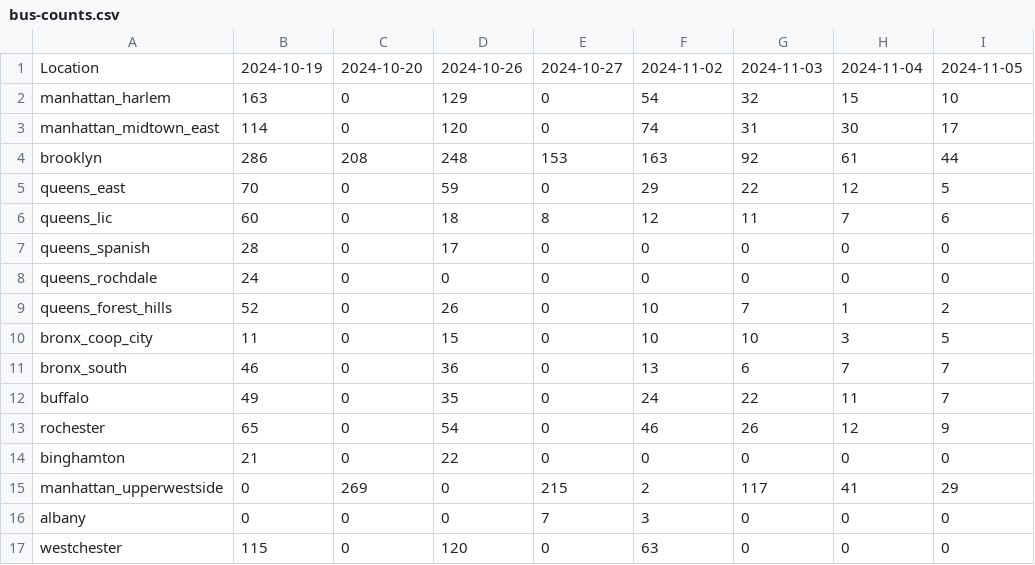
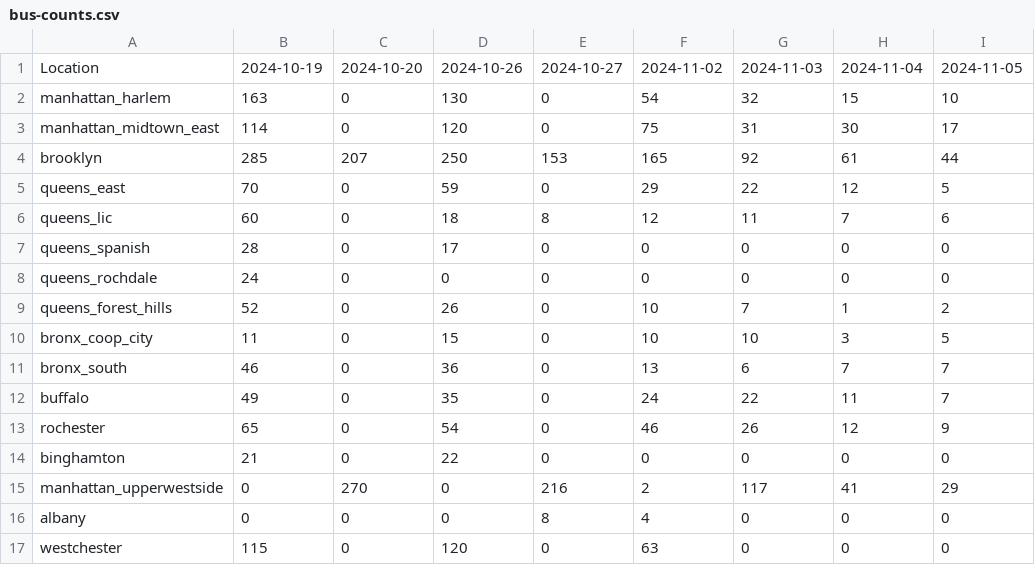
Before and after one commit to paulschreiber/nypa-bus-counts, a CSV file: bus-counts.csv, drawn as a sheet.

```diff
--- a/bus-counts.csv
+++ b/bus-counts.csv
@@ -1,5 +1,5 @@
 Location,2024-10-19,2024-10-20,2024-10-26,2024-10-27,2024-11-02,2024-11-03,2024-11-04,2024-11-05
-manhattan_harlem,163,0,129,0,54,32,15,10
-manhattan_midtown_east,114,0,120,0,74,31,30,17
-brooklyn,286,208,248,153,163,92,61,44
+manhattan_harlem,163,0,130,0,54,32,15,10
+manhattan_midtown_east,114,0,120,0,75,31,30,17
+brooklyn,285,207,250,153,165,92,61,44
 queens_east,70,0,59,0,29,22,12,5
@@ -14,4 +14,4 @@ rochester,65,0,54,0,46,26,12,9
 binghamton,21,0,22,0,0,0,0,0
-manhattan_upperwestside,0,269,0,215,2,117,41,29
-albany,0,0,0,7,3,0,0,0
+manhattan_upperwestside,0,270,0,216,2,117,41,29
+albany,0,0,0,8,4,0,0,0
 westchester,115,0,120,0,63,0,0,0
```
